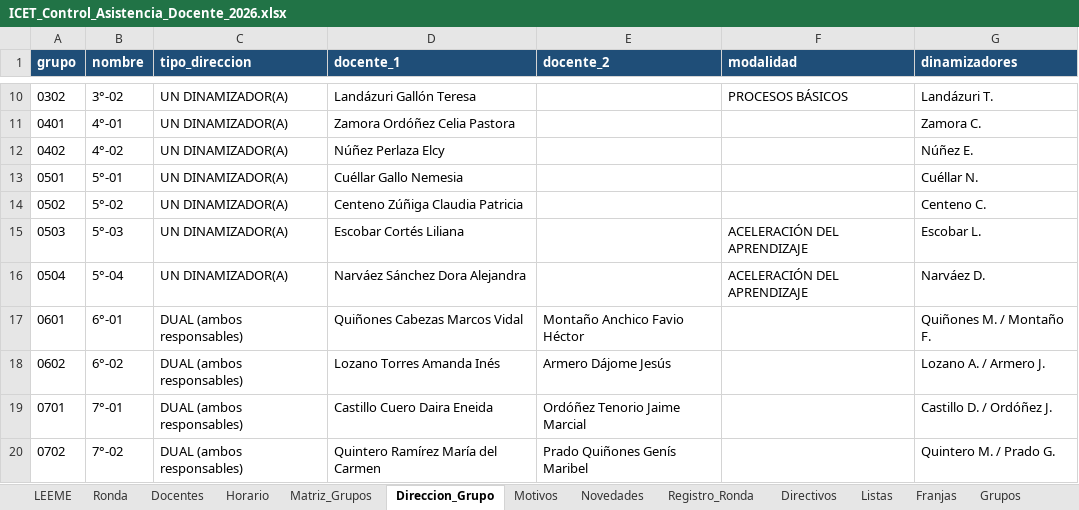
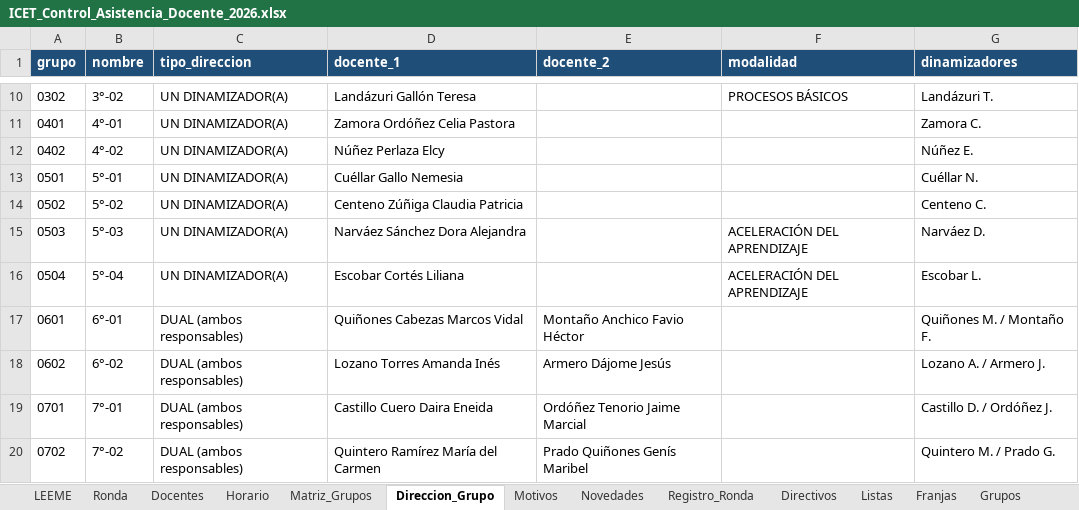
Before and after one commit to franciscojavier1005/imagenes, an Excel workbook: ICET_Control_Asistencia_Docente_2026.xlsx, sheet Direccion_Grupo, drawn as a sheet; only a part is shown, gaps mark what is left out; values as stored, in another font and other column widths than the file's, no borders; the diff names each change by its address in the sheet, - before the commit and + after, or states it on an @@ line.

```diff
--- a/ICET_Control_Asistencia_Docente_2026.xlsx (sheet Direccion_Grupo)
+++ b/ICET_Control_Asistencia_Docente_2026.xlsx (sheet Direccion_Grupo)
-D15 (docente_1): Escobar Cortés Liliana
+D15 (docente_1): Narváez Sánchez Dora Alejandra
-G15 (dinamizadores): Escobar L.
+G15 (dinamizadores): Narváez D.
-D16 (docente_1): Narváez Sánchez Dora Alejandra
+D16 (docente_1): Escobar Cortés Liliana
-G16 (dinamizadores): Narváez D.
+G16 (dinamizadores): Escobar L.
```
Also changed, not shown: sheet Horario, sheet Matriz_Grupos, sheet Docentes, 11 other files.
